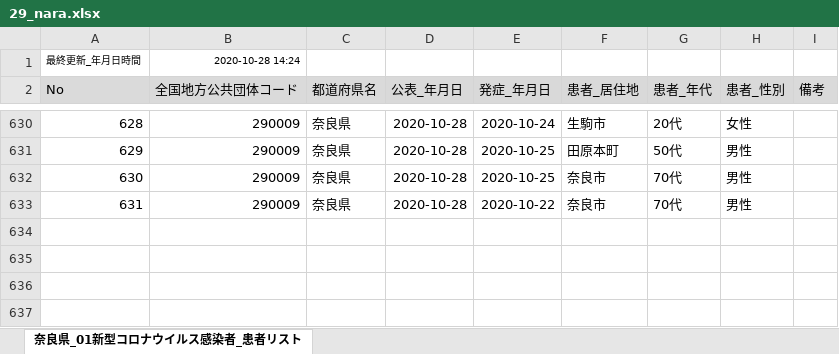
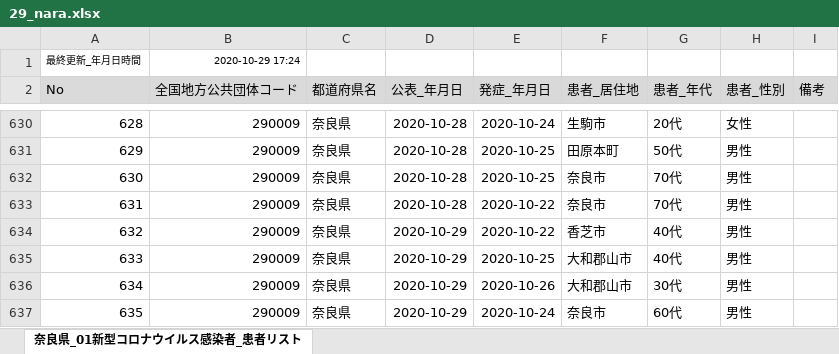
Before and after one commit to CalicoKater/covid-19, an Excel workbook: work/29_nara.xlsx, sheet 奈良県_01新型コロナウイルス感染者_患者リスト, drawn as a sheet; only a part is shown, gaps mark what is left out; values as stored, in another font and other column widths than the file's, no borders; the diff names each change by its address in the sheet, - before the commit and + after, or states it on an @@ line.

```diff
--- a/work/29_nara.xlsx (sheet 奈良県_01新型コロナウイルス感染者_患者リスト)
+++ b/work/29_nara.xlsx (sheet 奈良県_01新型コロナウイルス感染者_患者リスト)
-B1 (全国地方公共団体コード): 2020-10-28 14:24
+B1 (全国地方公共団体コード): 2020-10-29 17:24
+row 634: 632 | 290009 | 奈良県 | 2020-10-29 | 2020-10-22 | 香芝市 | 40代 | 男性
+row 635: 633 | 290009 | 奈良県 | 2020-10-29 | 2020-10-25 | 大和郡山市 | 40代 | 男性
+row 636: 634 | 290009 | 奈良県 | 2020-10-29 | 2020-10-26 | 大和郡山市 | 30代 | 男性
+row 637: 635 | 290009 | 奈良県 | 2020-10-29 | 2020-10-24 | 奈良市 | 60代 | 男性
```
Also changed, not shown: work/16_toyama2.xlsx, work/19_yamanashi.xlsx, 41 other files.
